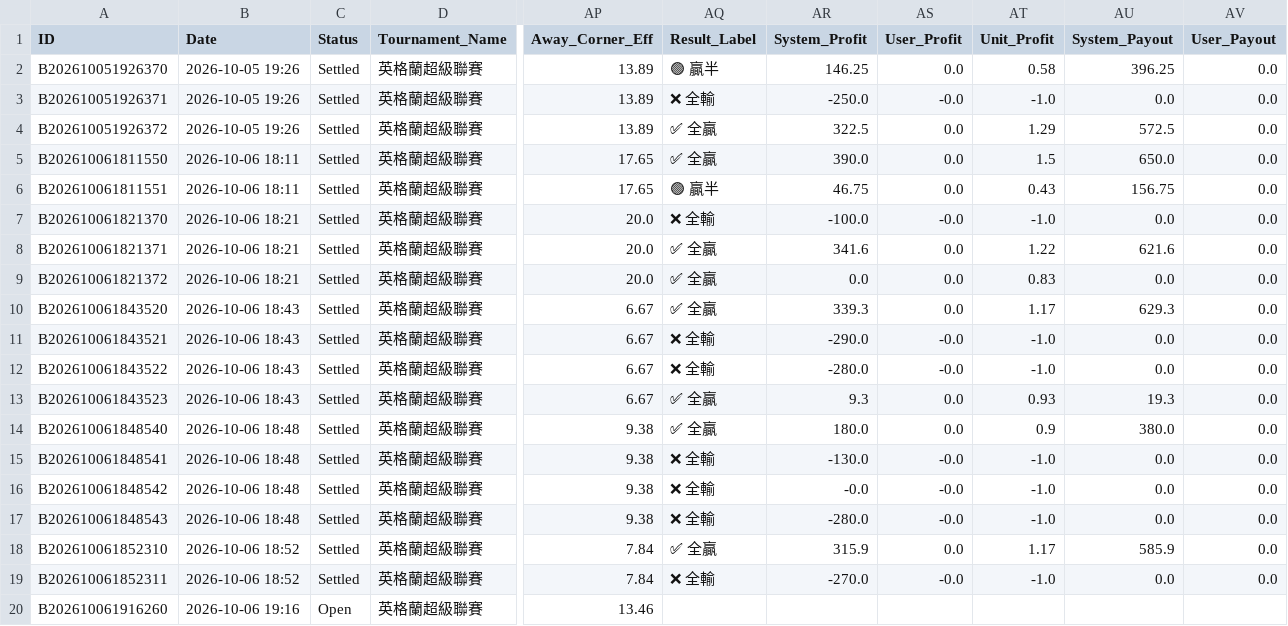
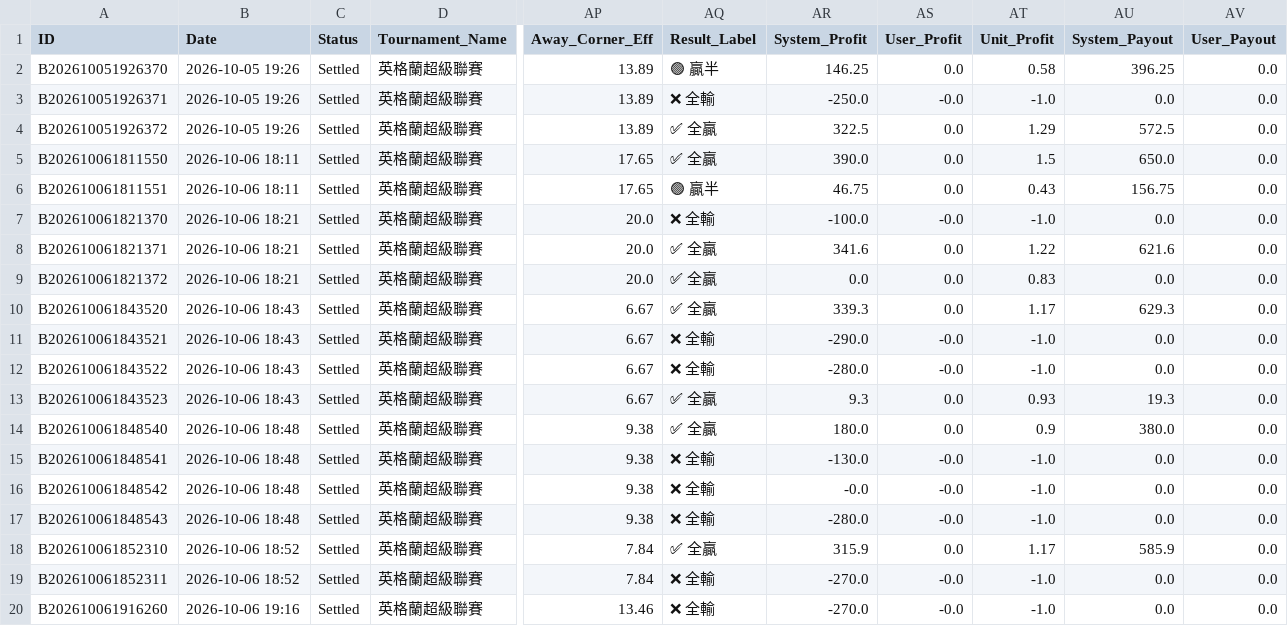
Before and after one commit to tipsme98/FB-app, a CSV file: football_betting_db.csv, drawn as a sheet; only a part is shown, gaps mark what is left out; the diff names each change by its address in the sheet, - before the commit and + after, or states it on an @@ line.

Commit message:
Auto-update football_betting_db.csv via Streamlit App [2026-10-06 19:17:32]

```diff
--- a/football_betting_db.csv
+++ b/football_betting_db.csv
-C20 (Status): Open
+C20 (Status): Settled
-AQ20 (Result_Label): (empty)
+AQ20 (Result_Label): ❌ 全輸
-AR20 (System_Profit): (empty)
+AR20 (System_Profit): -270.0
-AS20 (User_Profit): (empty)
+AS20 (User_Profit): -0.0
-AT20 (Unit_Profit): (empty)
+AT20 (Unit_Profit): -1.0
-AU20 (System_Payout): (empty)
+AU20 (System_Payout): 0.0
-AV20 (User_Payout): (empty)
+AV20 (User_Payout): 0.0
```
